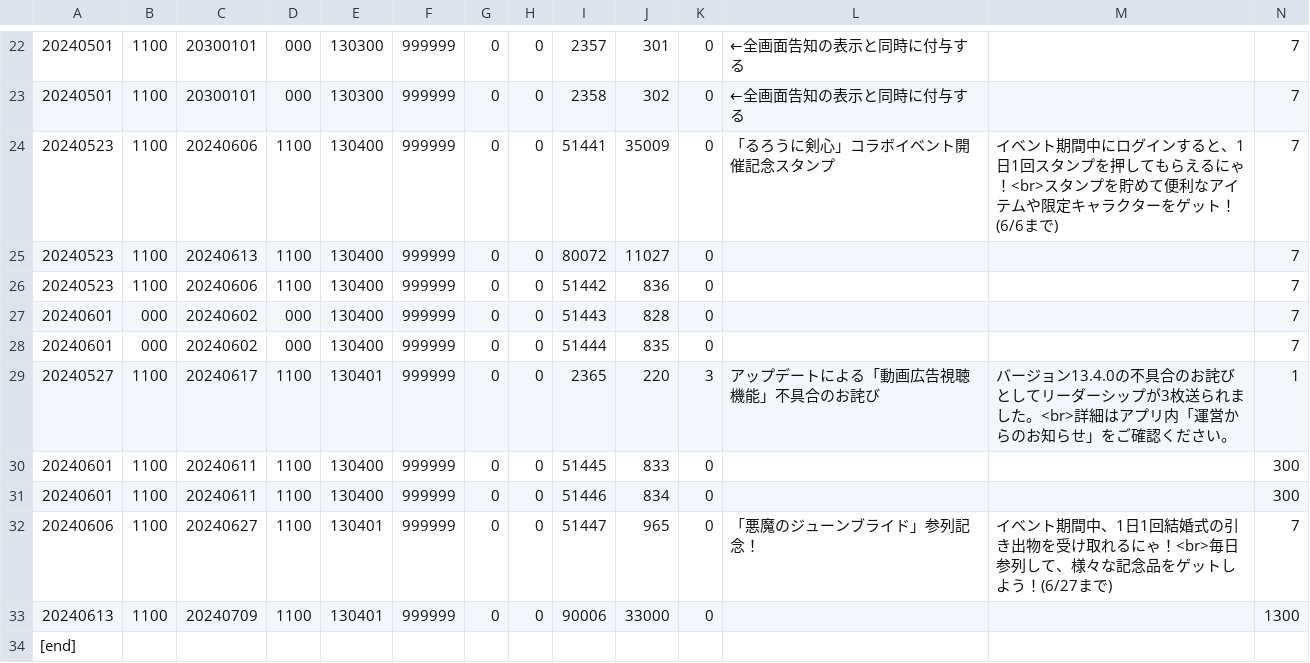
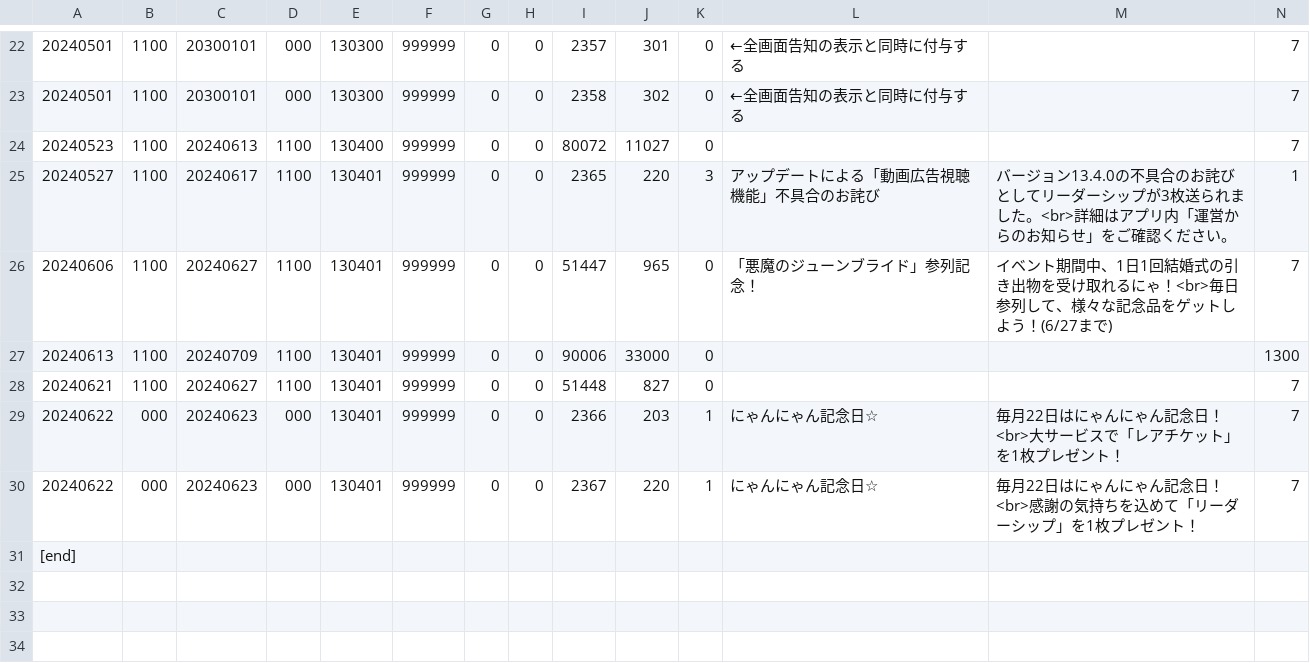
Before and after one commit to yuki111188/yukiEventData, a TSV file: eventfile/item.tsv, drawn as a sheet; only a part is shown, gaps mark what is left out; removed rows and columns are numbered as before the commit, all else as after; rows hold the shown columns only; the diff names each change by its address in the sheet, - before the commit and + after, or states it on an @@ line.

```diff
--- a/eventfile/item.tsv
+++ b/eventfile/item.tsv
-row 24: 20240523 | 1100 | 20240606 | 1100 | 130400 | 999999 | 0 | 0 | 51441 | 35009 | 0 | 「るろうに剣心」コラボイベント開催記念スタンプ | イベント期間中にログインすると、1日1回スタンプを押してもらえるにゃ！<br>スタンプを貯めて便利なアイテムや限定キャラクターをゲット！(6/6まで) | 7
-row 26: 20240523 | 1100 | 20240606 | 1100 | 130400 | 999999 | 0 | 0 | 51442 | 836 | 0 |  |  | 7
-row 27: 20240601 | 000 | 20240602 | 000 | 130400 | 999999 | 0 | 0 | 51443 | 828 | 0 |  |  | 7
-row 28: 20240601 | 000 | 20240602 | 000 | 130400 | 999999 | 0 | 0 | 51444 | 835 | 0 |  |  | 7
-row 30: 20240601 | 1100 | 20240611 | 1100 | 130400 | 999999 | 0 | 0 | 51445 | 833 | 0 |  |  | 300
-row 31: 20240601 | 1100 | 20240611 | 1100 | 130400 | 999999 | 0 | 0 | 51446 | 834 | 0 |  |  | 300
+row 28: 20240621 | 1100 | 20240627 | 1100 | 130401 | 999999 | 0 | 0 | 51448 | 827 | 0 |  |  | 7
+row 29: 20240622 | 000 | 20240623 | 000 | 130401 | 999999 | 0 | 0 | 2366 | 203 | 1 | にゃんにゃん記念日☆ | 毎月22日はにゃんにゃん記念日！<br>大サービスで「レアチケット」を1枚プレゼント！ | 7
+row 30: 20240622 | 000 | 20240623 | 000 | 130401 | 999999 | 0 | 0 | 2367 | 220 | 1 | にゃんにゃん記念日☆ | 毎月22日はにゃんにゃん記念日！<br>感謝の気持ちを込めて「リーダーシップ」を1枚プレゼント！ | 7
```
Also changed, not shown: eventfile/gatya.tsv, eventfile/sale.tsv, 1 other file.
